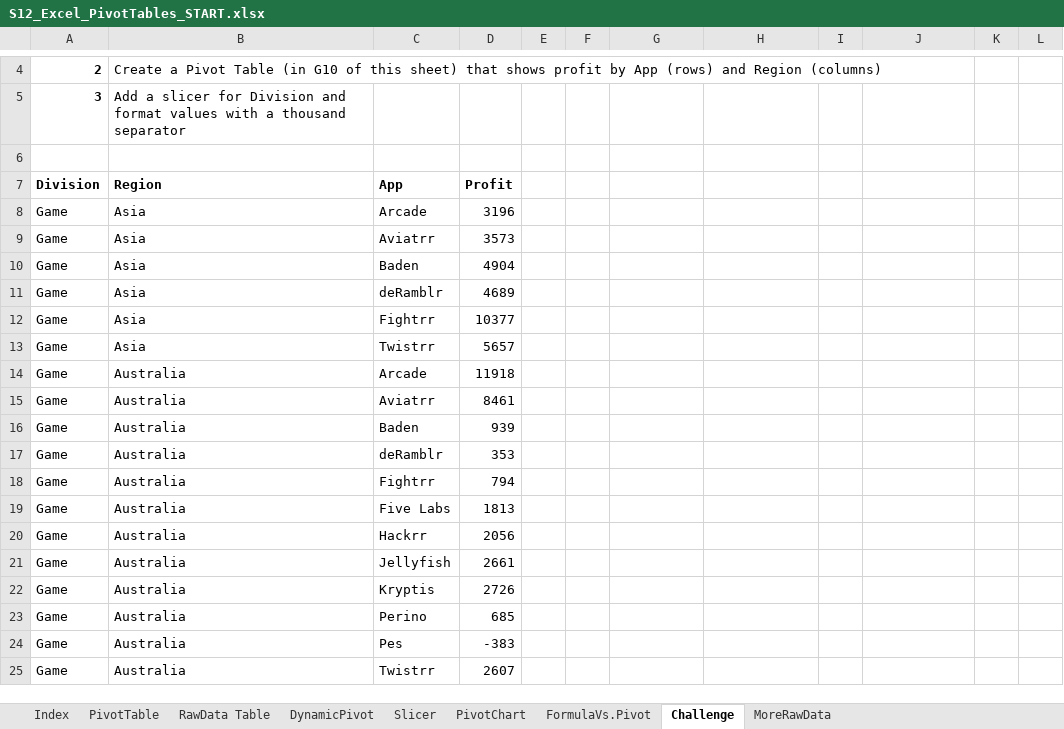
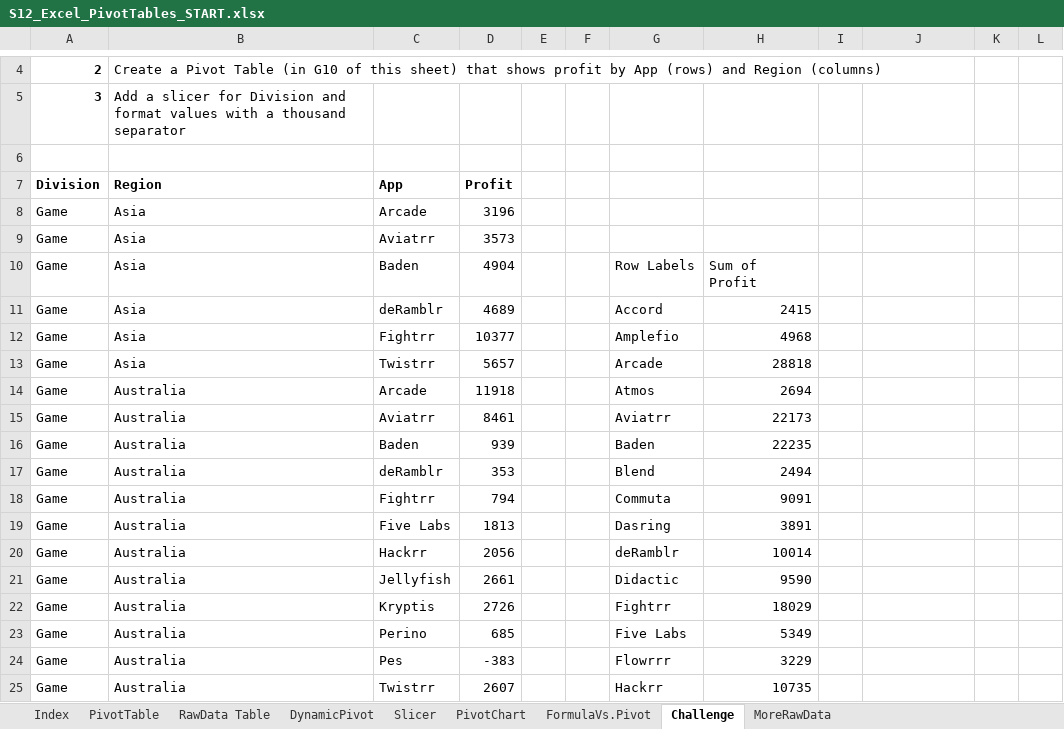
Before and after one commit to sc-grads/Rivashan_Govender, an Excel workbook: Udemy Course Content/Excel Essentials for the Real World (Complete Excel Course)/S12_Excel_PivotTables_START.xlsx, sheet Challenge, drawn as a sheet; only a part is shown, gaps mark what is left out; values as stored, in another font and other column widths than the file's, no borders; charts and pictures and conditional formats and table styles not drawn; the diff covers the shown part only; the diff names each change by its address in the sheet, - before the commit and + after, or states it on an @@ line.

```diff
--- a/Udemy Course Content/Excel Essentials for the Real World (Complete Excel Course)/S12_Excel_PivotTables_START.xlsx (sheet Challenge)
+++ b/Udemy Course Content/Excel Essentials for the Real World (Complete Excel Course)/S12_Excel_PivotTables_START.xlsx (sheet Challenge)
-G10: (empty)
+G10: Row Labels
-H10: (empty)
+H10: Sum of Profit
-G11: (empty)
+G11: Accord
-H11: (empty)
+H11: 2415
-G12: (empty)
+G12: Amplefio
-H12: (empty)
+H12: 4968
-G13: (empty)
+G13: Arcade
-H13: (empty)
+H13: 28818
-G14: (empty)
+G14: Atmos
-H14: (empty)
+H14: 2694
-G15: (empty)
+G15: Aviatrr
-H15: (empty)
+H15: 22173
-G16: (empty)
+G16: Baden
-H16: (empty)
+H16: 22235
-G17: (empty)
+G17: Blend
-H17: (empty)
+H17: 2494
-G18: (empty)
+G18: Commuta
-H18: (empty)
+H18: 9091
-G19: (empty)
+G19: Dasring
-H19: (empty)
+H19: 3891
-G20: (empty)
+G20: deRamblr
-H20: (empty)
+H20: 10014
-G21: (empty)
+G21: Didactic
-H21: (empty)
+H21: 9590
-G22: (empty)
+G22: Fightrr
-H22: (empty)
+H22: 18029
-G23: (empty)
+G23: Five Labs
-H23: (empty)
+H23: 5349
-G24: (empty)
+G24: Flowrrr
-H24: (empty)
+H24: 3229
-G25: (empty)
+G25: Hackrr
-H25: (empty)
+H25: 10735
```
Also changed, not shown: 52 edited cells elsewhere in this sheet, sheet DynamicPivot, sheet PivotTable, sheet PivotChart, sheet Slicer, charts or pictures, 33 other files.
